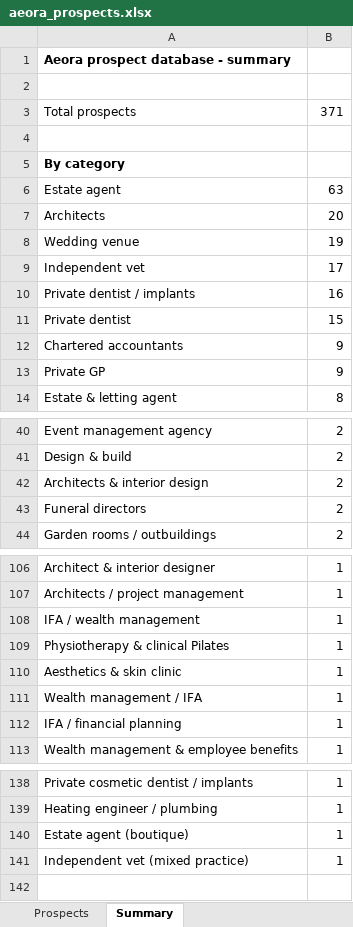
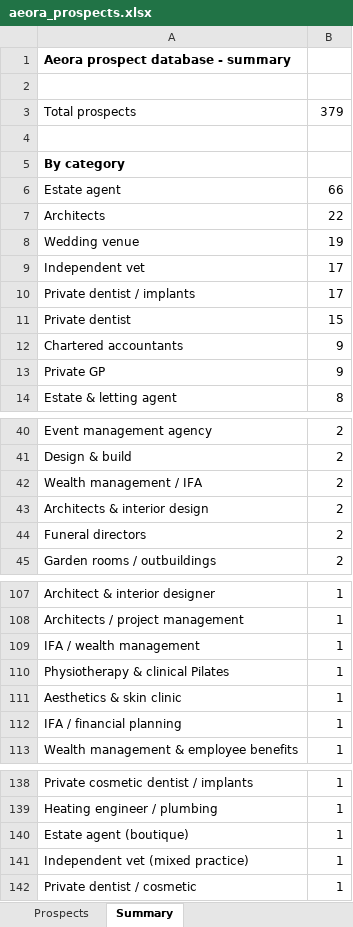
Before and after one commit to houghtonstudioco-afk/Houghton-property-partners, an Excel workbook: prospects/aeora_prospects.xlsx, sheet Summary, drawn as a sheet; only a part is shown, gaps mark what is left out; values as stored, in another font and other column widths than the file's, no borders; removed rows and columns are numbered as before the commit, all else as after; the diff names each change by its address in the sheet, - before the commit and + after, or states it on an @@ line.

```diff
--- a/prospects/aeora_prospects.xlsx (sheet Summary)
+++ b/prospects/aeora_prospects.xlsx (sheet Summary)
-B3: 371
+B3: 379
-B6: 63
+B6: 66
-B7: 20
+B7: 22
-B10: 16
+B10: 17
+row 42: Wealth management / IFA | 2
-row 111: Wealth management / IFA | 1
+row 142: Private dentist / cosmetic | 1
```
Also changed, not shown: sheet Prospects, 2 other files.
